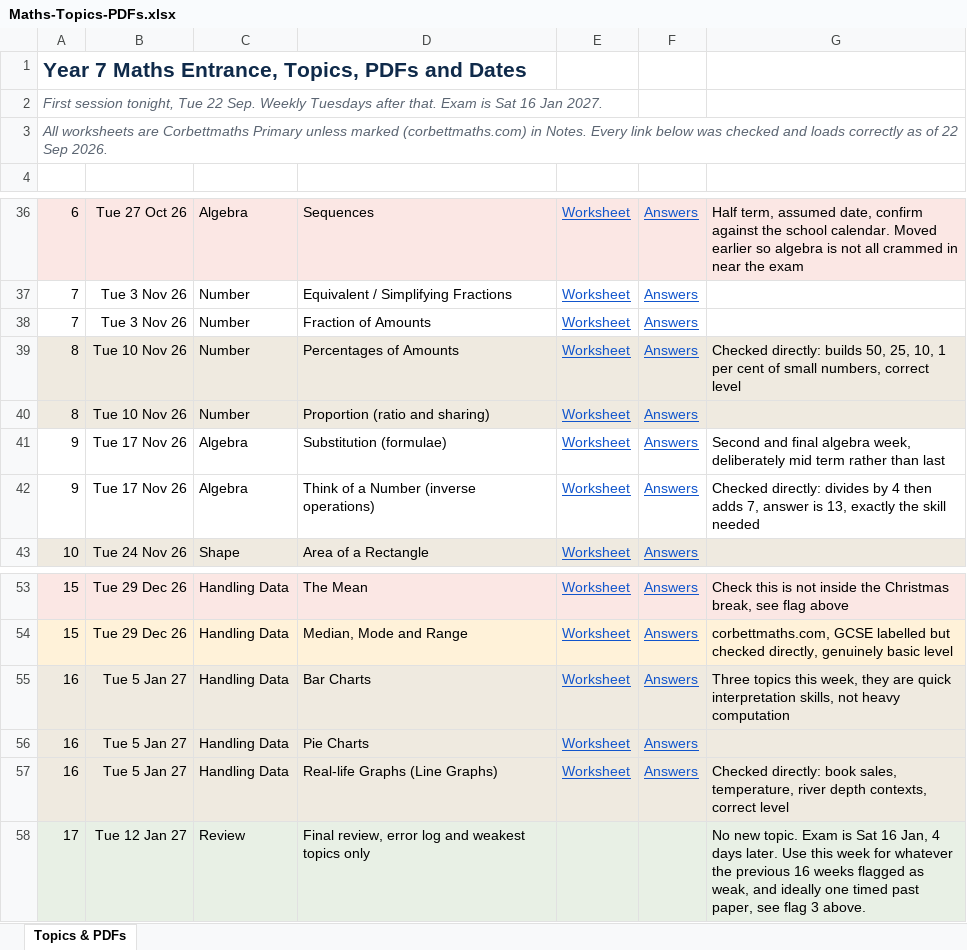
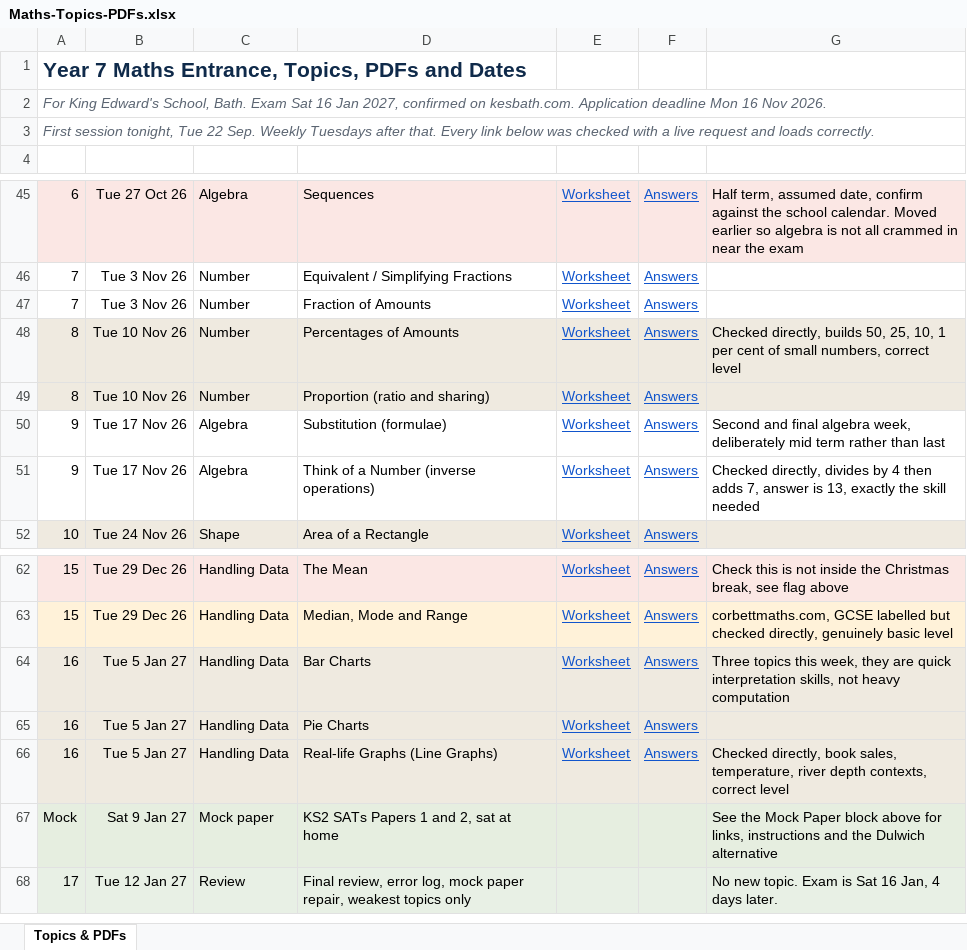
Before and after one commit to AliAljawabra/Daily, an Excel workbook: resources/Maths-Topics-PDFs.xlsx, sheet Topics & PDFs, drawn as a sheet; only a part is shown, gaps mark what is left out; values as stored, in another font and other column widths than the file's, no borders; addresses are those after the commit; the diff covers the shown part only; the diff names each change by its address in the sheet, - before the commit and + after, or states it on an @@ line.

```diff
--- a/resources/Maths-Topics-PDFs.xlsx (sheet Topics & PDFs)
+++ b/resources/Maths-Topics-PDFs.xlsx (sheet Topics & PDFs)
-A2: First session tonight, Tue 22 Sep. Weekly Tuesdays after that. Exam is Sat 16 Jan 2027.
+A2: For King Edward's School, Bath. Exam Sat 16 Jan 2027, confirmed on kesbath.com. Application deadline Mon 16 Nov 2026.
-A3: All worksheets are Corbettmaths Primary unless marked (corbettmaths.com) in Notes. Every link below was checked and loads correctly as of 22 Sep 2026.
+A3: First session tonight, Tue 22 Sep. Weekly Tuesdays after that. Every link below was checked with a live request and loads correctly.
-G48: Checked directly: builds 50,…
+G48: Checked directly, builds 50,…
-G51: Checked directly: divides by…
+G51: Checked directly, divides by…
-G66: Checked directly: book sales,…
+G66: Checked directly, book sales,…
+row 67: Mock | Sat 9 Jan 27 | Mock paper | KS2 SATs Papers 1 and 2, sat at home |  |  | See the Mock Paper block above for links, instructions and the Dulwich alternative
-D68: …review, error log and weakest topics…
+D68: …review, error log, mock paper repair, weakest topics…
-G68: …days later. Use this week for whatever the previous 16 weeks flagged as weak, and ideally one timed past paper, see flag 3 above.
+G68: …days later.
```
Also changed, not shown: 12 added rows, 3 removed rows, 5 edited cells and cell formats elsewhere in this sheet.
